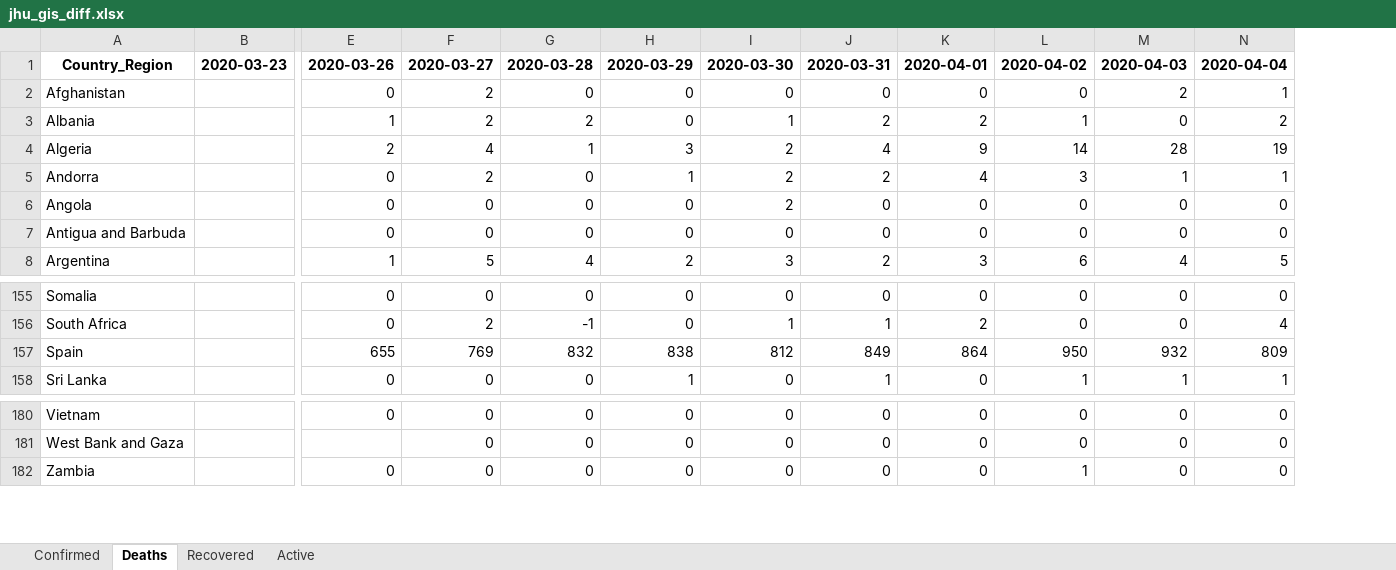
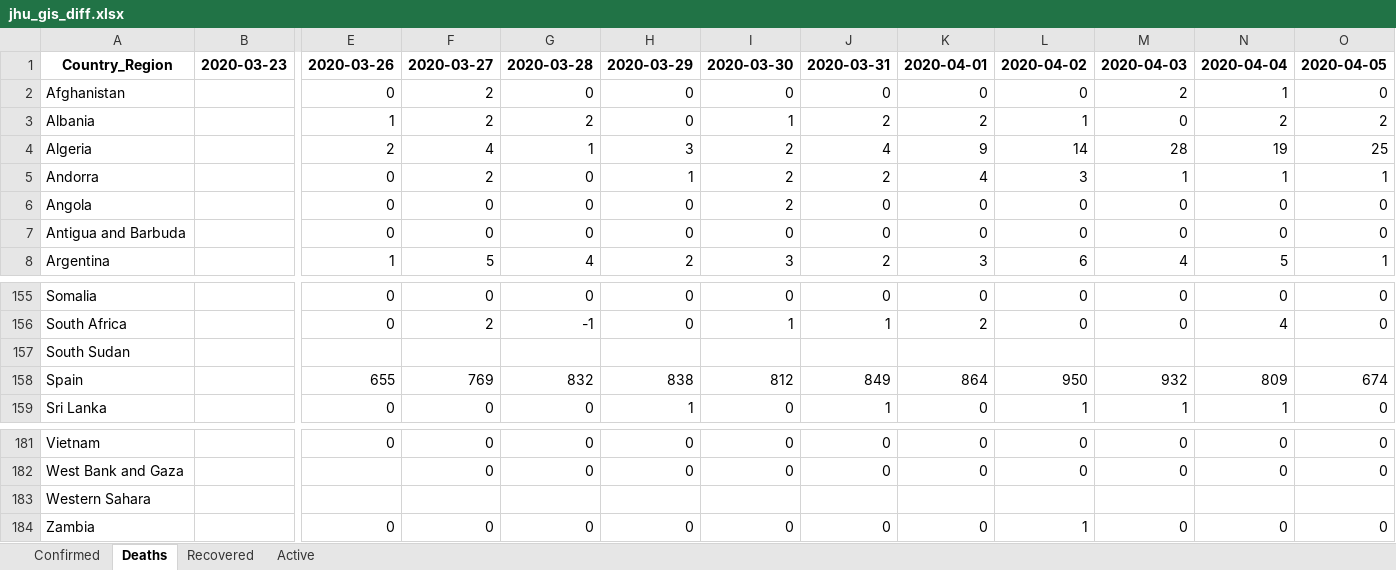
Before and after one commit to maisammusthafa/covid-19, an Excel workbook: jhu_gis/data/jhu_gis_diff.xlsx, sheet Deaths, drawn as a sheet; only a part is shown, gaps mark what is left out; values as stored, in another font and other column widths than the file's, no borders; rows hold the shown columns only; the diff names each change by its address in the sheet, - before the commit and + after, or states it on an @@ line.

```diff
--- a/jhu_gis/data/jhu_gis_diff.xlsx (sheet Deaths)
+++ b/jhu_gis/data/jhu_gis_diff.xlsx (sheet Deaths)
+column O, rows 1-8: 2020-04-05 | 0 | 2 | 25 | 1 | 0 | 0 | 1; rows 155-156: 0 | 0; rows 158-159: 674 | 0; rows 181-182: 0 | 0; row 184: 0
+row 157: South Sudan
+row 183: Western Sahara
```
Also changed, not shown: sheet Recovered, sheet Active, sheet Confirmed, ecdc_csv/data/ecdc_csv_diff.xlsx, ecdc_csv/data/ecdc_csv_total.xlsx, 5 other files.
